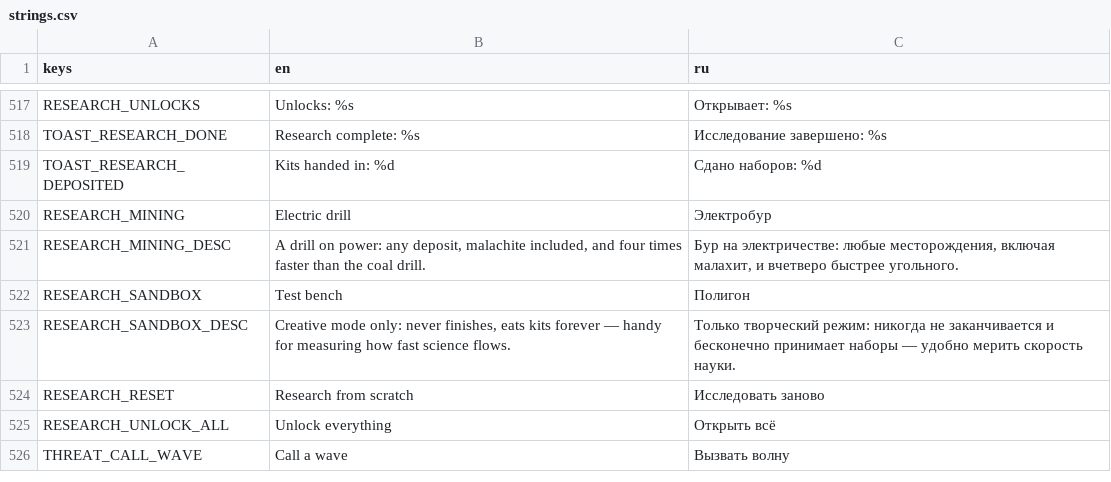
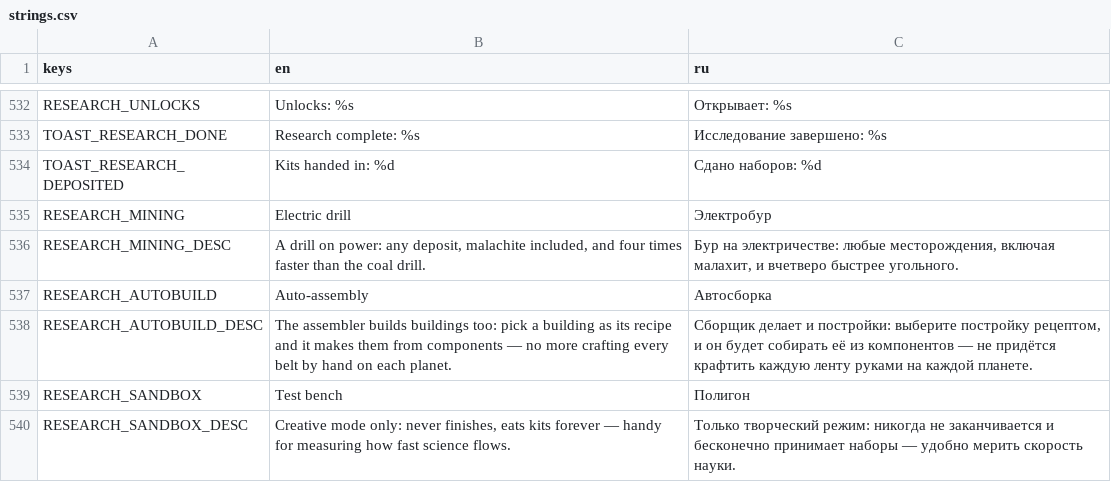
Before and after one commit to AristoCraft-42/WarpFactor, a CSV file: i18n/strings.csv, drawn as a sheet; only a part is shown, gaps mark what is left out; the shorter side is filled out with more unchanged rows; the diff covers the shown part only.

```diff
--- a/i18n/strings.csv
+++ b/i18n/strings.csv
@@ -521,2 +536,4 @@ RESEARCH_MINING,Electric drill,Электробур
 RESEARCH_MINING_DESC,"A drill on power: any deposit, malachite included, and four times faster than the coal drill.","Бур на электричестве: любые месторождения, включая малахит, и вчетверо быстрее угольного."
+RESEARCH_AUTOBUILD,Auto-assembly,Автосборка
+RESEARCH_AUTOBUILD_DESC,The assembler builds buildings too: pick a building as its recipe and it makes them from components — no more crafting every belt by hand on each planet.,"Сборщик делает и постройки: выберите постройку рецептом, и он будет собирать её из компонентов — не придётся крафтить каждую ленту руками на каждой планете."
 RESEARCH_SANDBOX,Test bench,Полигон
```
Also changed, not shown: 15 added rows and 2 edited cells elsewhere in this file, 56 other files.
